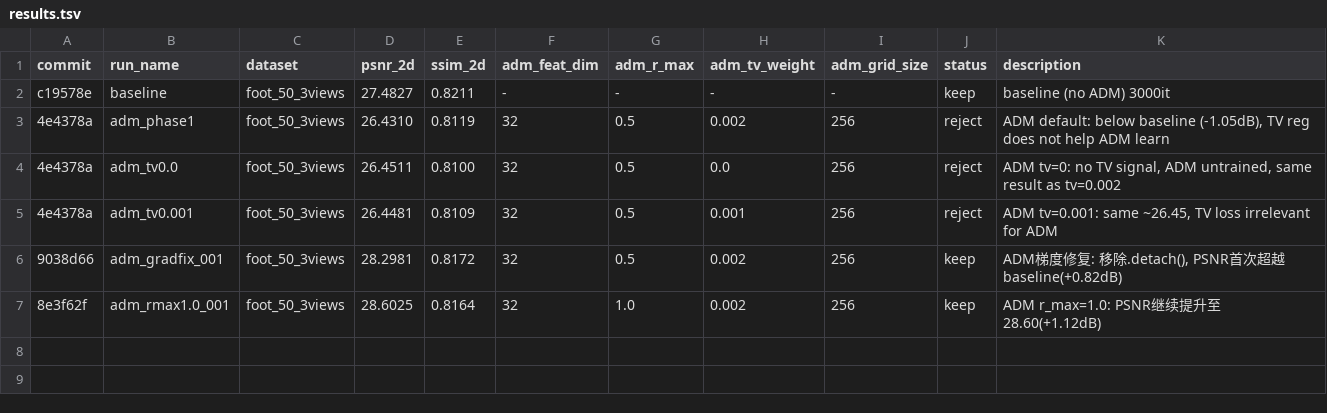
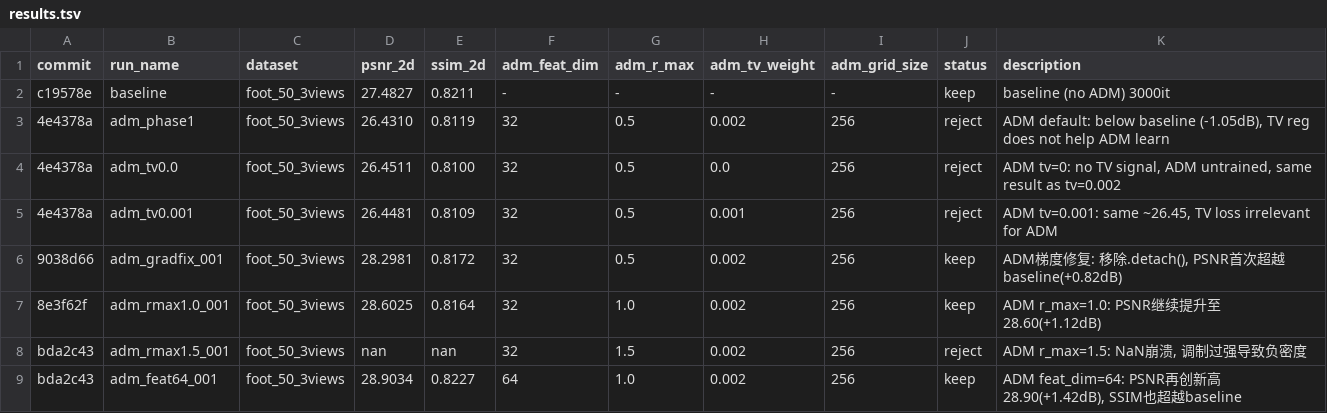
Before and after one commit to hqy2020/SPAGS, a TSV file: cc-agent/autoresearch/results.tsv, drawn as a sheet; the diff names each change by its address in the sheet, - before the commit and + after, or states it on an @@ line.

Commit message:
autoresearch: adm_feat64_001 PSNR=28.9034 [keep] - feat_dim=64效果更佳
- feat_dim=32, r_max=1.0: PSNR=28.60
- feat_dim=64, r_max=1.0: PSNR=28.90 (+1.42dB vs baseline)
- SSIM也超越baseline: 0.8227 vs 0.8211
- 趋势: 更多特征通道提升空间感知调制精度

```diff
--- a/cc-agent/autoresearch/results.tsv
+++ b/cc-agent/autoresearch/results.tsv
+row 8: bda2c43 | adm_rmax1.5_001 | foot_50_3views | nan | nan | 32 | 1.5 | 0.002 | 256 | reject | ADM r_max=1.5: NaN崩溃, 调制过强导致负密度
+row 9: bda2c43 | adm_feat64_001 | foot_50_3views | 28.9034 | 0.8227 | 64 | 1.0 | 0.002 | 256 | keep | ADM feat_dim=64: PSNR再创新高28.90(+1.42dB), SSIM也超越baseline
```
